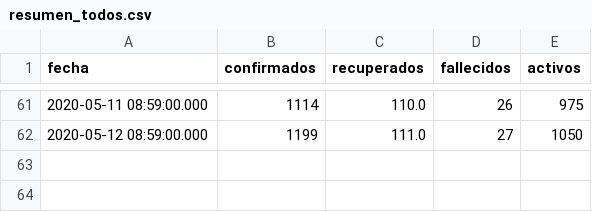
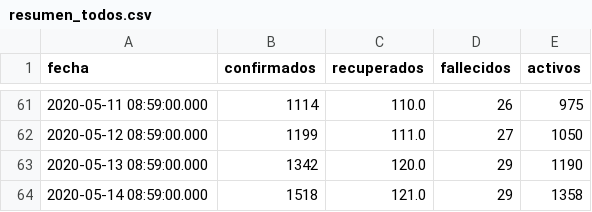
Before and after one commit to ncovgt2020/ncovgt2020, a CSV file: data/resumen_todos.csv, drawn as a sheet; only a part is shown, gaps mark what is left out; the diff names each change by its address in the sheet, - before the commit and + after, or states it on an @@ line.

```diff
--- a/data/resumen_todos.csv
+++ b/data/resumen_todos.csv
+row 63: 2020-05-13 08:59:00.000 | 1342 | 120.0 | 29 | 1190
+row 64: 2020-05-14 08:59:00.000 | 1518 | 121.0 | 29 | 1358
```
Also changed, not shown: data/confirmados_region.csv, 6 other files.
